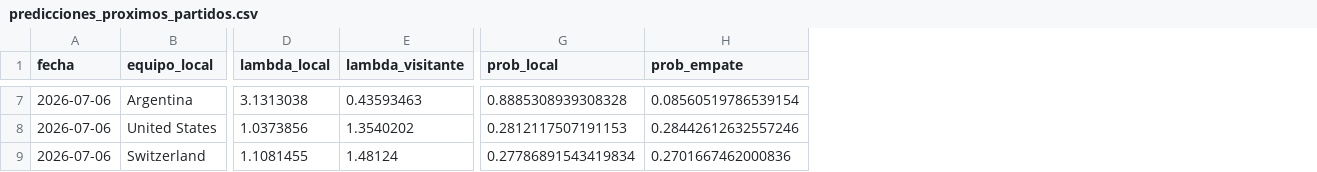
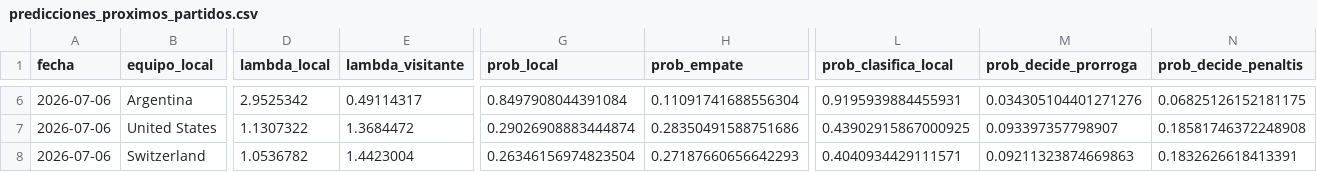
Before and after one commit to danielcangomez/wc2026-match-predictor, a CSV file: results/predicciones_proximos_partidos.csv, drawn as a sheet; only a part is shown, gaps mark what is left out; addresses are those after the commit; the diff covers the shown part only; the diff names each change by its address in the sheet, - before the commit and + after, or states it on an @@ line.

```diff
--- a/results/predicciones_proximos_partidos.csv
+++ b/results/predicciones_proximos_partidos.csv
+column L (prob_clasifica_local), rows 6-8: 0.9195939884455931 | 0.43902915867000925 | 0.4040934429111571
+column M (prob_decide_prorroga), rows 6-8: 0.034305104401271276 | 0.093397357798907 | 0.09211323874669863
+column N (prob_decide_penaltis), rows 6-8: 0.06825126152181175 | 0.18581746372248908 | 0.1832626618413391
-D6 (lambda_local): 3.1313038
+D6 (lambda_local): 2.9525342
-E6 (lambda_visitante): 0.43593463
+E6 (lambda_visitante): 0.49114317
-G6 (prob_local): 0.8885308939308328
+G6 (prob_local): 0.8497908044391084
-H6 (prob_empate): 0.08560519786539154
+H6 (prob_empate): 0.11091741688556304
-D7 (lambda_local): 1.0373856
+D7 (lambda_local): 1.1307322
-E7 (lambda_visitante): 1.3540202
+E7 (lambda_visitante): 1.3684472
-G7 (prob_local): 0.2812117507191153
+G7 (prob_local): 0.29026908883444874
-H7 (prob_empate): 0.28442612632557246
+H7 (prob_empate): 0.28350491588751686
-D8 (lambda_local): 1.1081455
+D8 (lambda_local): 1.0536782
-E8 (lambda_visitante): 1.48124
+E8 (lambda_visitante): 1.4423004
-G8 (prob_local): 0.27786891543419834
+G8 (prob_local): 0.26346156974823504
-H8 (prob_empate): 0.2701667462000836
+H8 (prob_empate): 0.27187660656642293
```
Also changed, not shown: 1 removed row and 33 edited cells elsewhere in this file, results/comparacion_modelos.csv, results/cuadro_completo.csv, 7 other files.
